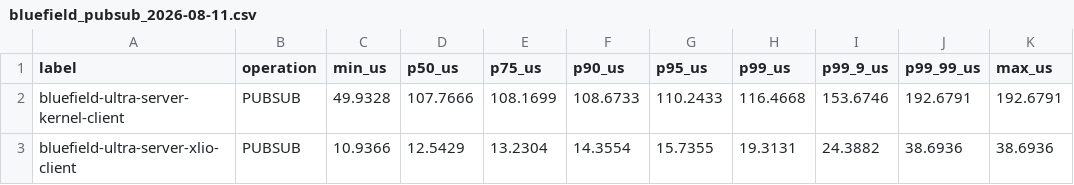
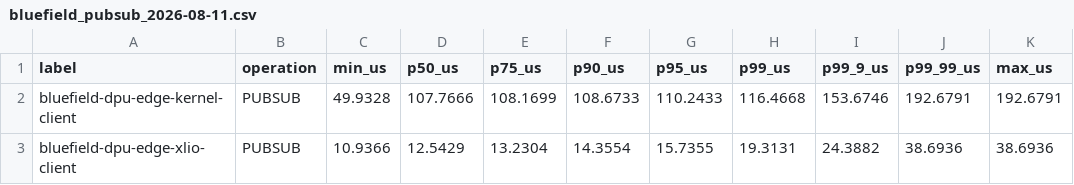
Before and after one commit to adamdeprince/goblin-core, a CSV file: benchmarks/bluefield_pubsub_2026-08-11.csv, drawn as a sheet; only a part is shown; the diff names each change by its address in the sheet, - before the commit and + after, or states it on an @@ line.

```diff
--- a/benchmarks/bluefield_pubsub_2026-08-11.csv
+++ b/benchmarks/bluefield_pubsub_2026-08-11.csv
-A2 (label): bluefield-ultra-server-kernel-client
+A2 (label): bluefield-dpu-edge-kernel-client
-A3 (label): bluefield-ultra-server-xlio-client
+A3 (label): bluefield-dpu-edge-xlio-client
```
Also changed, not shown: benchmarks/bluefield_ping_2026-08-11.csv, 7 other files.
